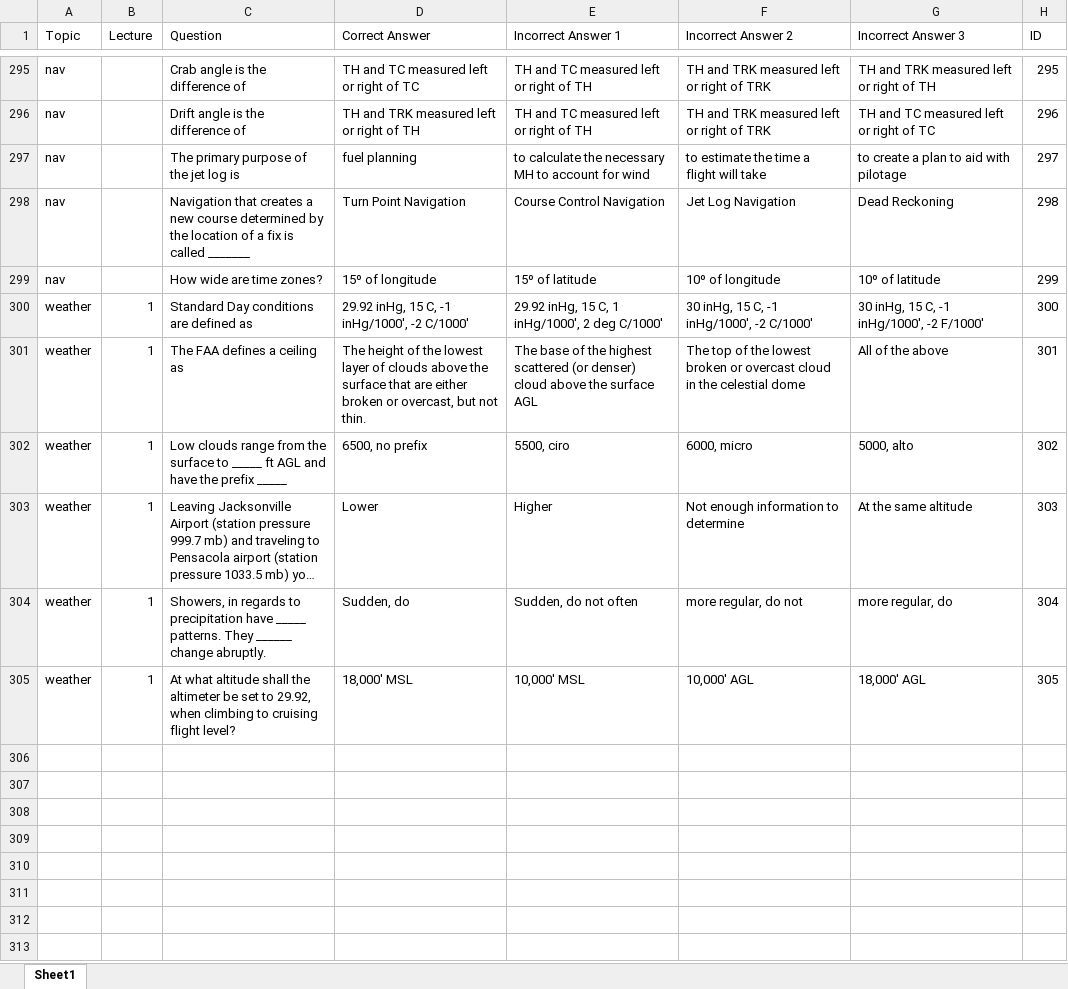
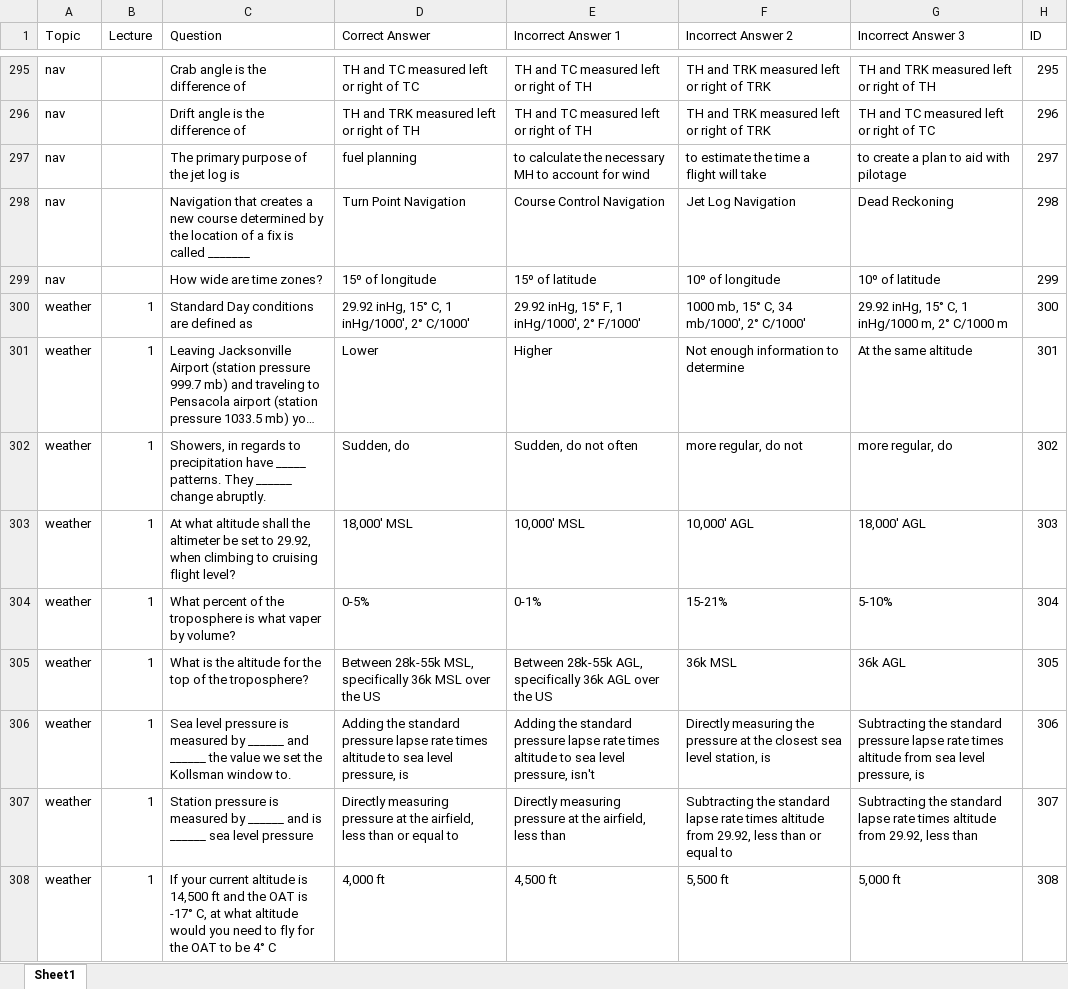
Before and after one commit to aloevinger/nifegouge, an Excel workbook: public/questions.xlsx, sheet Sheet1, drawn as a sheet; only a part is shown, gaps mark what is left out; long unchanged cells end in …; values as stored, in another font and other column widths than the file's, no borders; charts and pictures and table styles not drawn; removed rows and columns are numbered as before the commit, all else as after; the diff covers the shown part only; the diff names each change by its address in the sheet, - before the commit and + after, or states it on an @@ line.

Commit message:
Added weather questions

```diff
--- a/public/questions.xlsx (sheet Sheet1)
+++ b/public/questions.xlsx (sheet Sheet1)
-D300 (Correct Answer): 29.92 inHg, 15 C, -1 inHg/1000', -2 C/1000'
+D300 (Correct Answer): 29.92 inHg, 15° C, 1 inHg/1000', 2° C/1000'
-E300 (Incorrect Answer 1): 29.92 inHg, 15 C, 1 inHg/1000', 2 deg C/1000'
+E300 (Incorrect Answer 1): 29.92 inHg, 15° F, 1 inHg/1000', 2° F/1000'
-F300 (Incorrect Answer 2): 30 inHg, 15 C, -1 inHg/1000', -2 C/1000'
+F300 (Incorrect Answer 2): 1000 mb, 15° C, 34 mb/1000', 2° C/1000'
-G300 (Incorrect Answer 3): 30 inHg, 15 C, -1 inHg/1000', -2 F/1000'
+G300 (Incorrect Answer 3): 29.92 inHg, 15° C, 1 inHg/1000 m, 2° C/1000 m
-row 301: weather | 1 | The FAA defines a ceiling as | The height of the lowest layer of clouds above the surface that are either broken or overcast, but not thin. | The base of the highest scattered (or denser) cloud above the surface AGL | The top of the lowest broken or overcast cloud in the celestial dome | All of the above | 301
-row 302: weather | 1 | Low clouds range from the surface to _____ ft AGL and have the prefix _____ | 6500, no prefix | 5500, ciro | 6000, micro | 5000, alto | 302
-H301 (ID): 303
+H301 (ID): 301
-H302 (ID): 304
+H302 (ID): 302
-H303 (ID): 305
+H303 (ID): 303
+row 304: weather | 1 | What percent of the troposphere is what vaper by volume? | 0-5% | 0-1% | 15-21% | 5-10% | 304
+row 305: weather | 1 | What is the altitude for the top of the troposphere? | Between 28k-55k MSL, specifically 36k MSL over the US | Between 28k-55k AGL, specifically 36k AGL over the US | 36k MSL | 36k AGL | 305
+row 306: weather | 1 | Sea level pressure is measured by ______ and ______ the value we set the Kollsman window to. | Adding the standard pressure lapse rate times altitude to sea level pressure, is | Adding the standard pressure lapse rate times altitude to sea level pressure, isn't | Directly measuring the pressure at the closest sea level station, is | Subtracting the standard pressure lapse rate times altitude from sea level pressure, is | 306
+row 307: weather | 1 | Station pressure is measured by ______ and is ______ sea level pressure | Directly measuring pressure at the airfield, less than or equal to | Directly measuring pressure at the airfield, less than | Subtracting the standard lapse rate times altitude from 29.92, less than or equal to | Subtracting the standard lapse rate times altitude from 29.92, less than | 307
+row 308: weather | 1 | If your current altitude is 14,500 ft and the OAT is -17° C, at what altitude would you need to fly for the OAT to be 4° C | 4,000 ft | 4,500 ft | 5,500 ft | 5,000 ft | 308
```
Also changed, not shown: 82 added rows, 41 removed rows and 158 edited cells elsewhere in this sheet.
